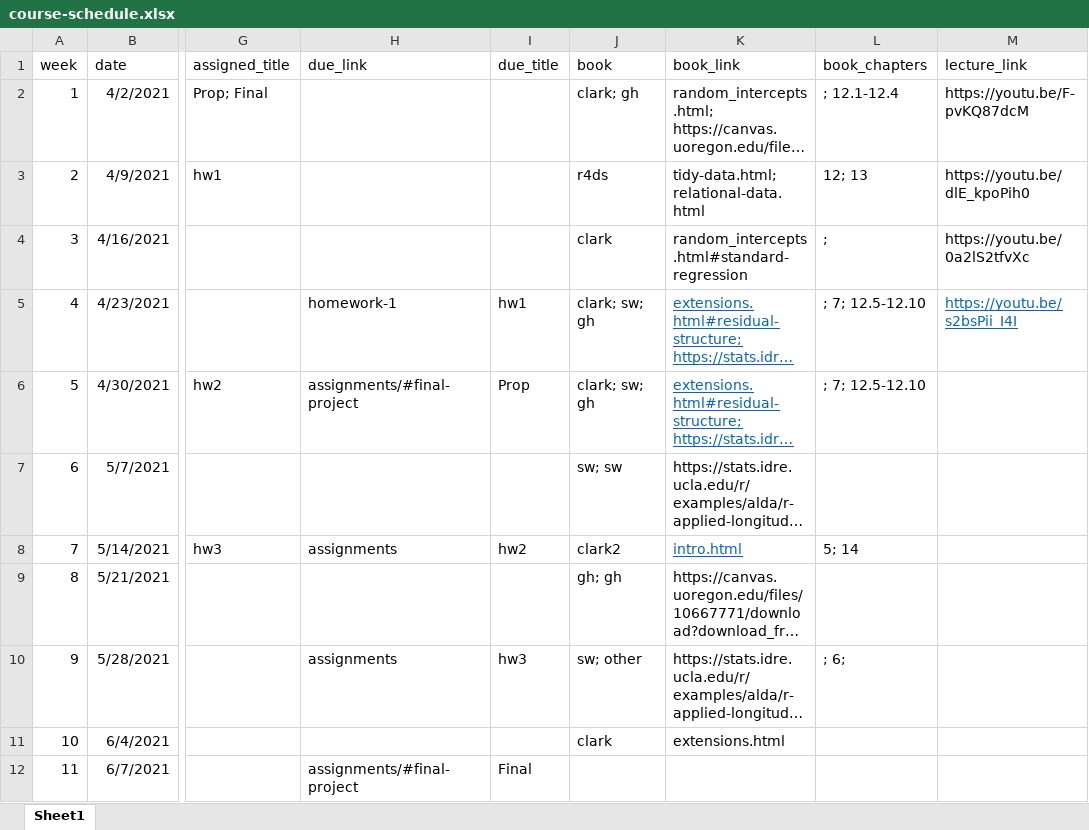
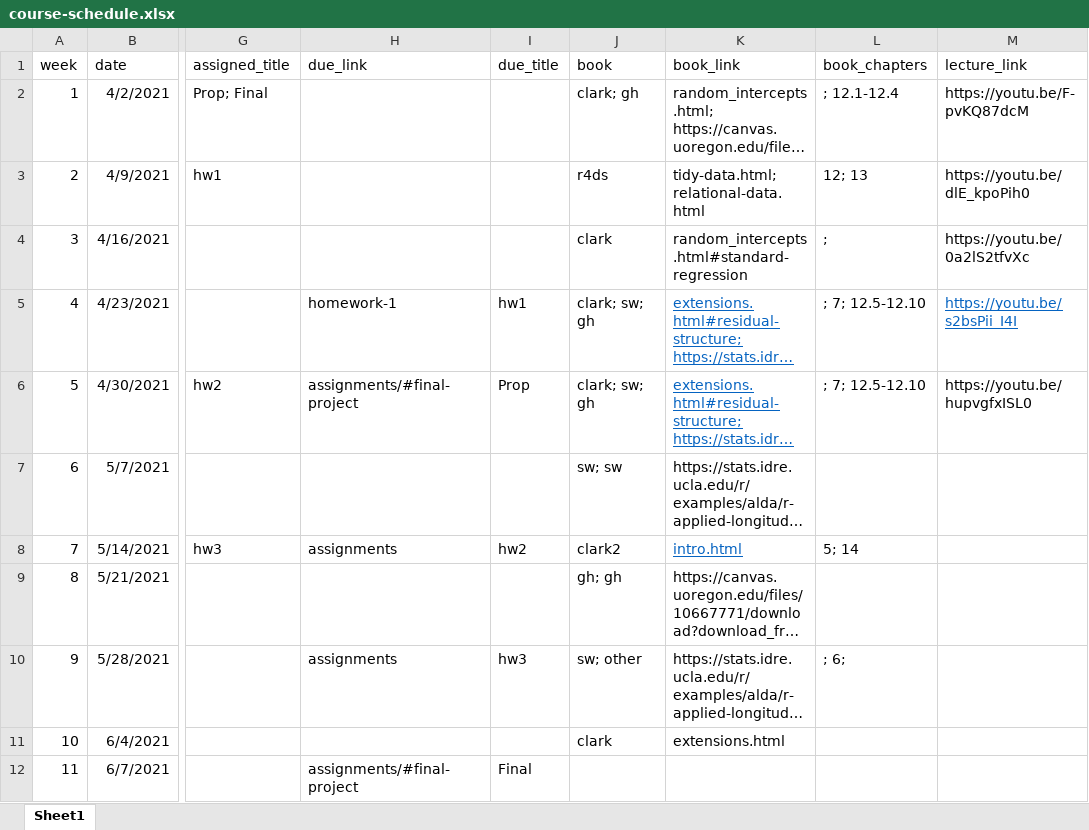
Before and after one commit to datalorax/mlm2, an Excel workbook: website-data/course-schedule.xlsx, sheet Sheet1, drawn as a sheet; only a part is shown, gaps mark what is left out; long unchanged cells end in …; values as stored, in another font and other column widths than the file's, no borders; the diff names each change by its address in the sheet, - before the commit and + after, or states it on an @@ line.

```diff
--- a/website-data/course-schedule.xlsx (sheet Sheet1)
+++ b/website-data/course-schedule.xlsx (sheet Sheet1)
-M6 (lecture_link): (empty)
+M6 (lecture_link): https://youtu.be/hupvgfxISL0
```
Also changed, not shown: 1 other file.
